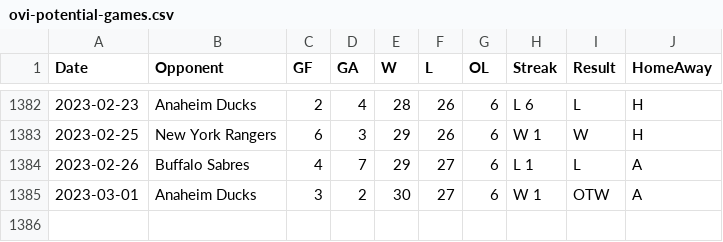
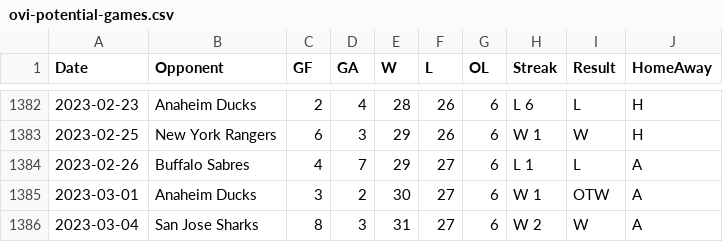
Before and after one commit to jeffreyz374/Ovi-Gretzky-Comparison-Project, a CSV file: Data/ovi-potential-games.csv, drawn as a sheet; only a part is shown, gaps mark what is left out; the diff names each change by its address in the sheet, - before the commit and + after, or states it on an @@ line.

```diff
--- a/Data/ovi-potential-games.csv
+++ b/Data/ovi-potential-games.csv
+row 1386: 2023-03-04 | San Jose Sharks | 8 | 3 | 31 | 27 | 6 | W 2 | W | A
```
Also changed, not shown: Data/ovi-data.csv.
